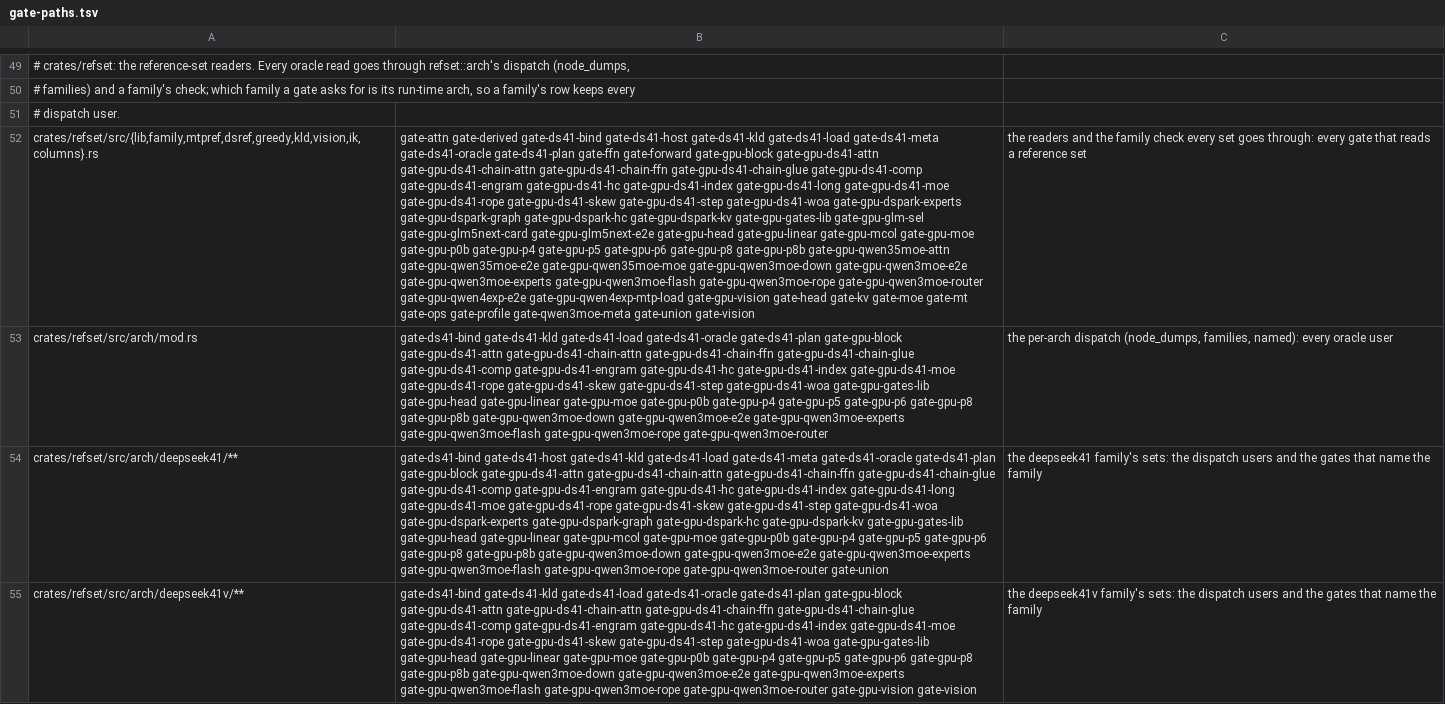
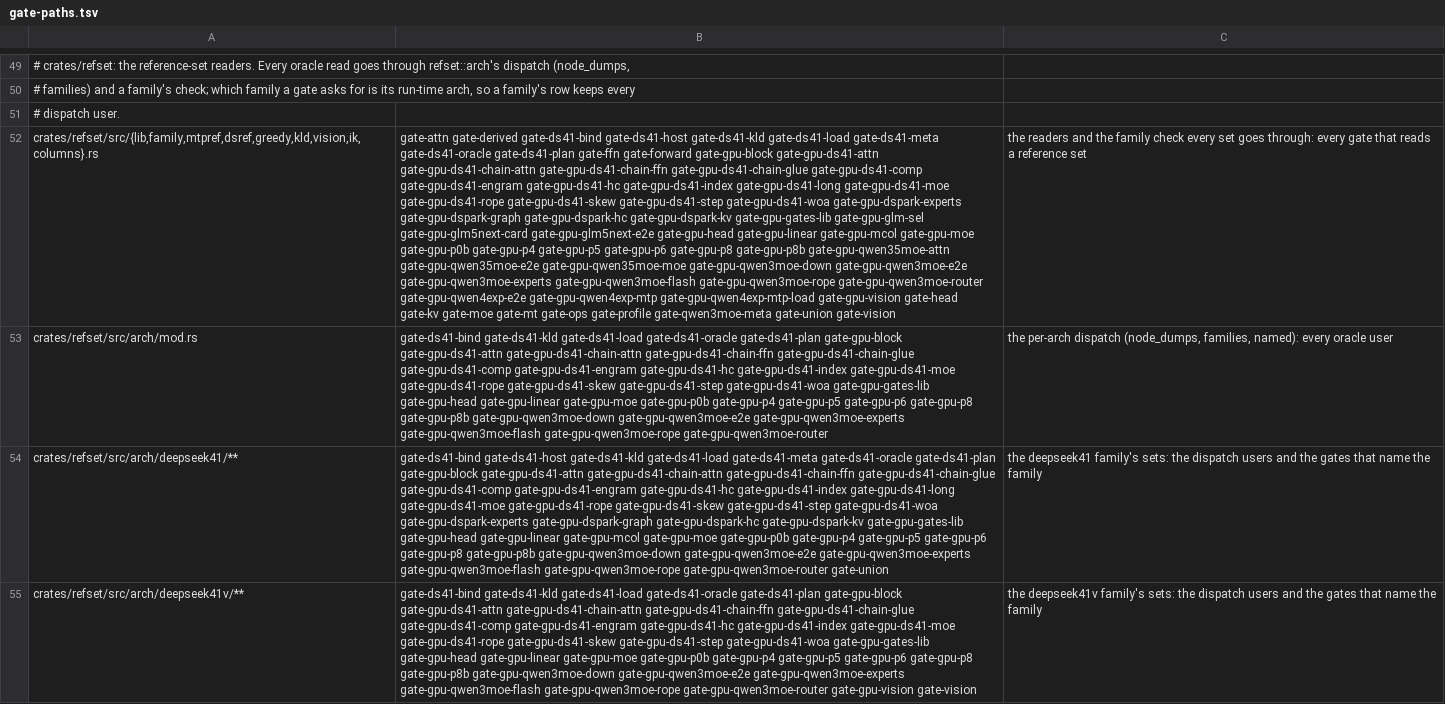
Before and after one commit to midagedev/bloomery, a TSV file: tools/gate-paths.tsv, drawn as a sheet; only a part is shown, gaps mark what is left out; the diff covers the shown part only; the diff names each change by its address in the sheet, - before the commit and + after, or states it on an @@ line.

```diff
--- a/tools/gate-paths.tsv
+++ b/tools/gate-paths.tsv
-B52: …gate-gpu-qwen3moe-router gate-gpu-qwen4exp-e2e gate-gpu-qwen4exp-mtp-load gate-gpu-vision…
+B52: …gate-gpu-qwen3moe-router gate-gpu-qwen4exp-e2e gate-gpu-qwen4exp-mtp gate-gpu-qwen4exp-mtp-load gate-gpu-vision…
```
Also changed, not shown: 2 edited cells elsewhere in this file.
